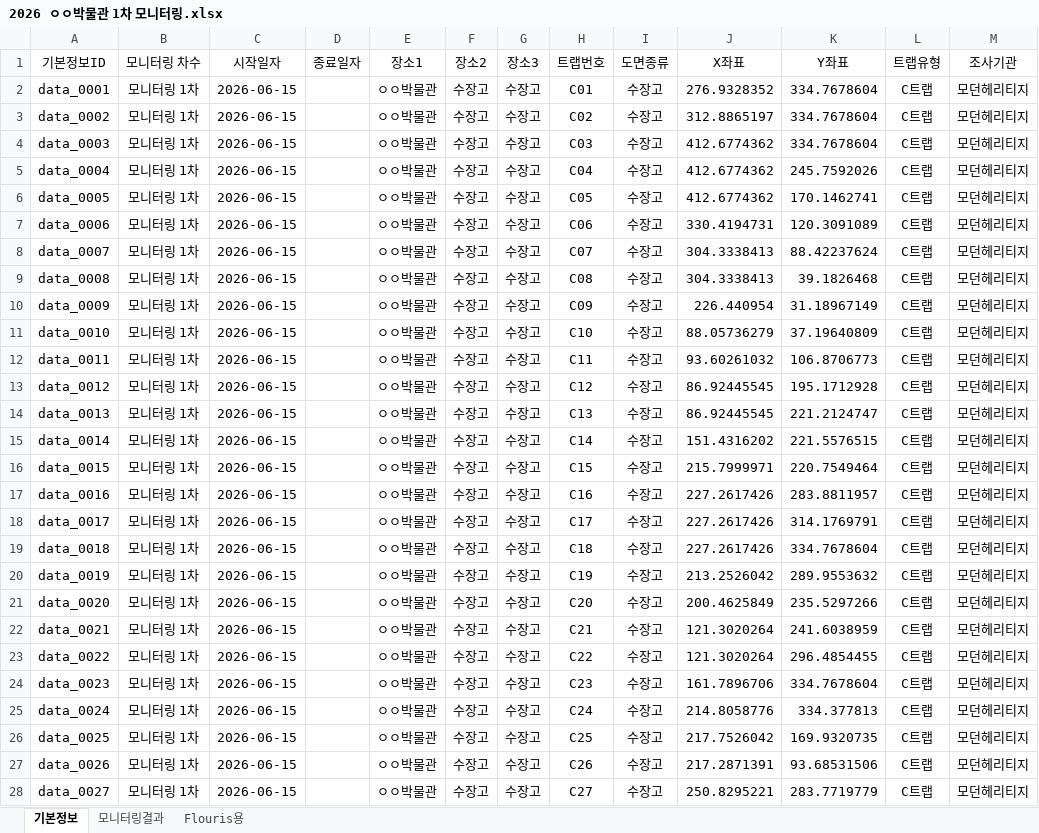
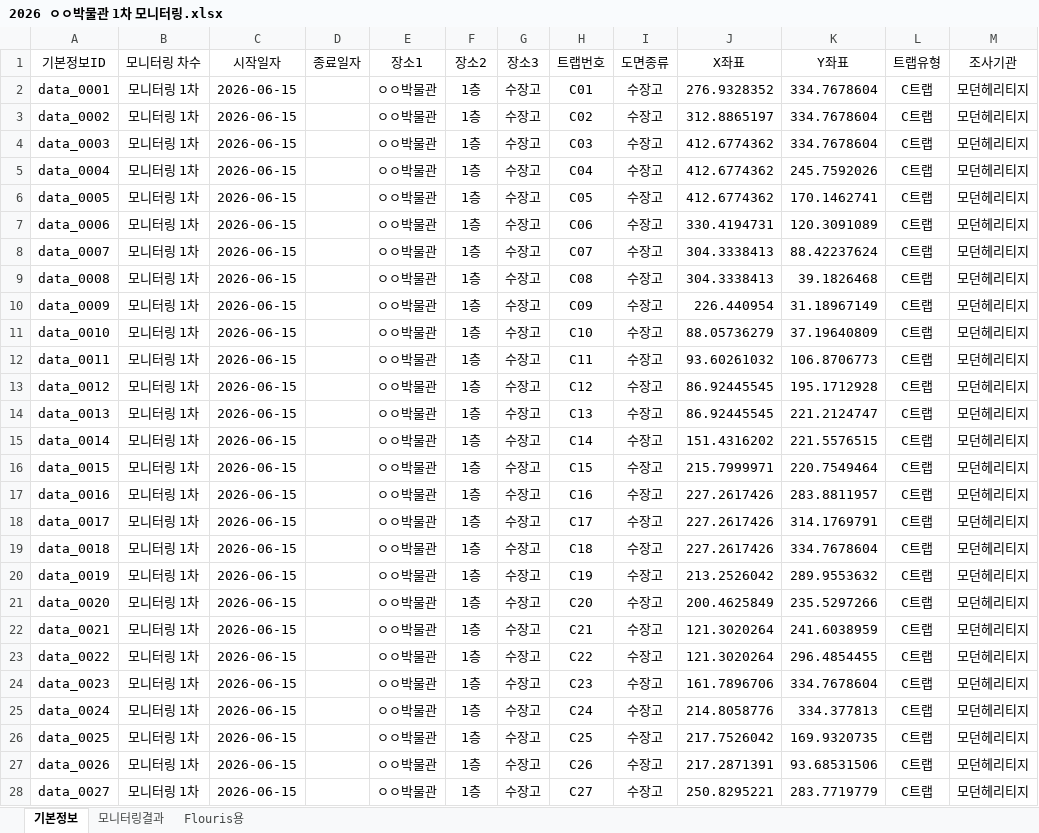
Before and after one commit to dogbyby-a11y/ipm-demo1113, an Excel workbook: 2026 ㅇㅇ박물관 1차 모니터링.xlsx, sheet 기본정보, drawn as a sheet; only a part is shown; values as stored, in another font and other column widths than the file's, no borders; the diff covers the shown part only; the diff names each change by its address in the sheet, - before the commit and + after, or states it on an @@ line.

Commit message:
Add files via upload

```diff
--- a/2026 ㅇㅇ박물관 1차 모니터링.xlsx (sheet 기본정보)
+++ b/2026 ㅇㅇ박물관 1차 모니터링.xlsx (sheet 기본정보)
-F2:F28 (장소2): 수장고
+F2:F28 (장소2): 1층
```
Also changed, not shown: 20 edited cells elsewhere in this sheet.
